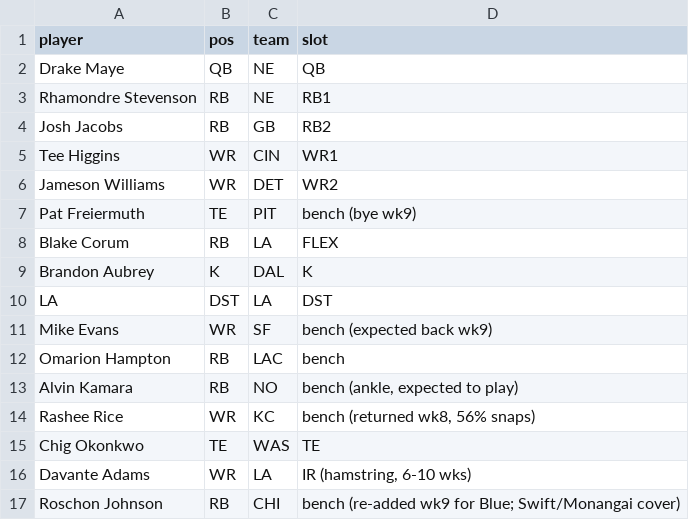
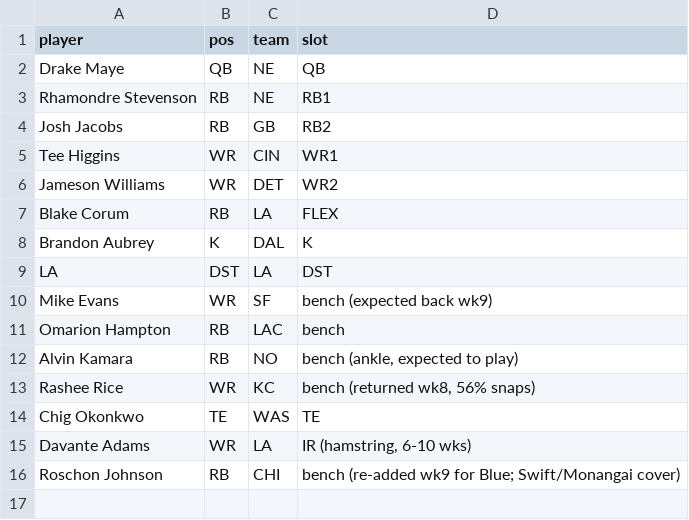
Before and after one commit to Joshua-Hsu/Fantasy-Football, a CSV file: roster.csv, drawn as a sheet.

```diff
--- a/roster.csv
+++ b/roster.csv
@@ -6,3 +6,2 @@ Tee Higgins,WR,CIN,WR1
 Jameson Williams,WR,DET,WR2
-Pat Freiermuth,TE,PIT,bench (bye wk9)
 Blake Corum,RB,LA,FLEX
```
Also changed, not shown: decisions.csv, 2 other files.
